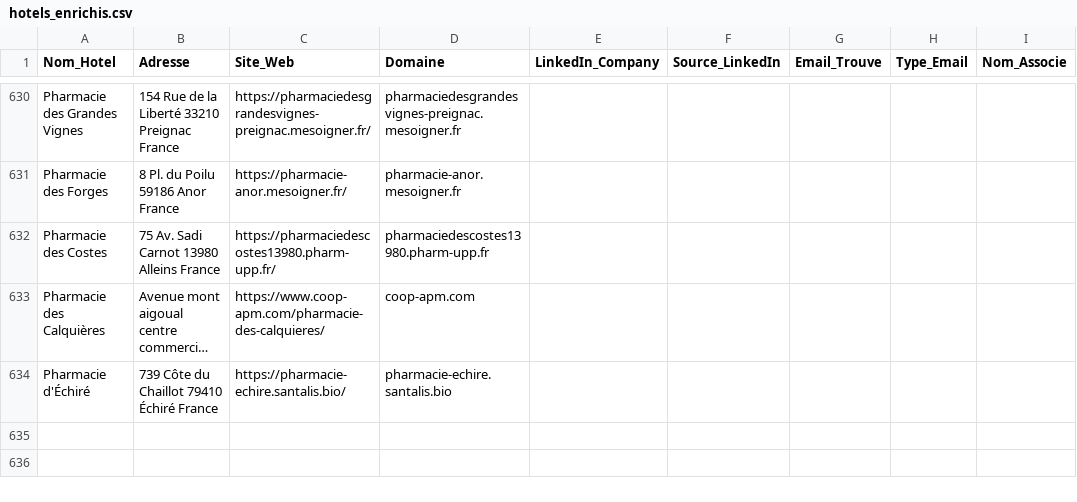
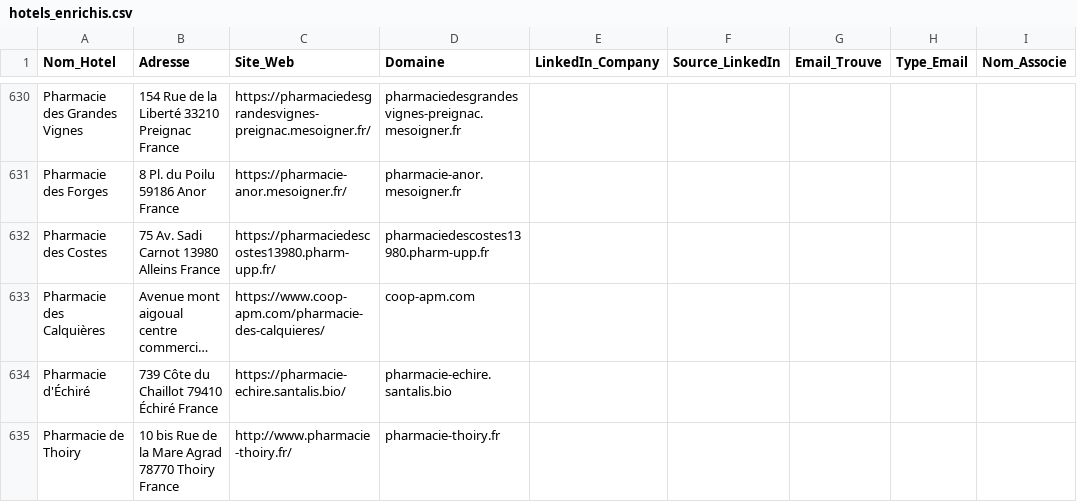
Before and after one commit to tsimokaza01-source/URL-4, a CSV file: hotels_enrichis.csv, drawn as a sheet; only a part is shown, gaps mark what is left out; long unchanged cells end in …; the diff names each change by its address in the sheet, - before the commit and + after, or states it on an @@ line.

```diff
--- a/hotels_enrichis.csv
+++ b/hotels_enrichis.csv
+row 635: Pharmacie de Thoiry | 10 bis Rue de la Mare Agrad 78770 Thoiry France | http://www.pharmacie-thoiry.fr/ | pharmacie-thoiry.fr
```
Also changed, not shown: liste_hotels.csv.
